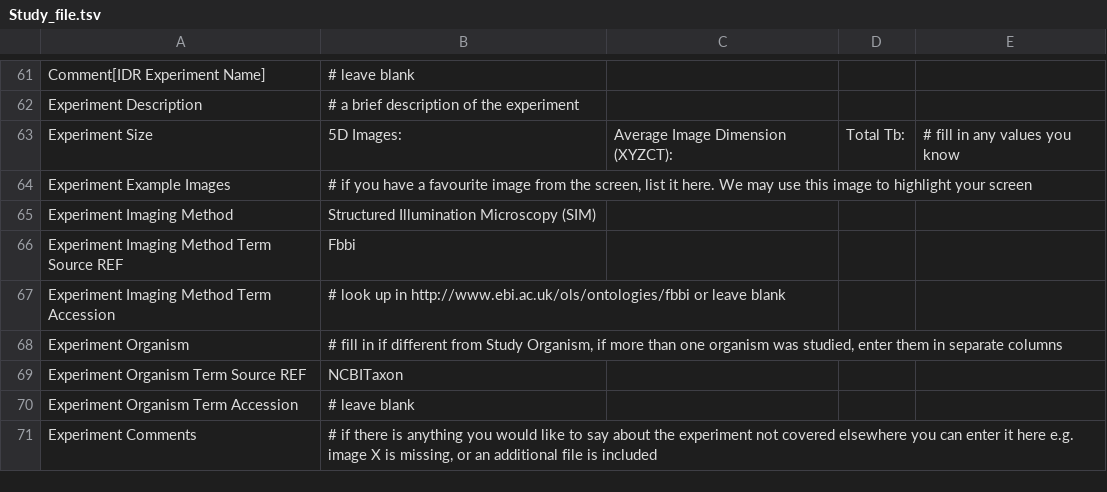
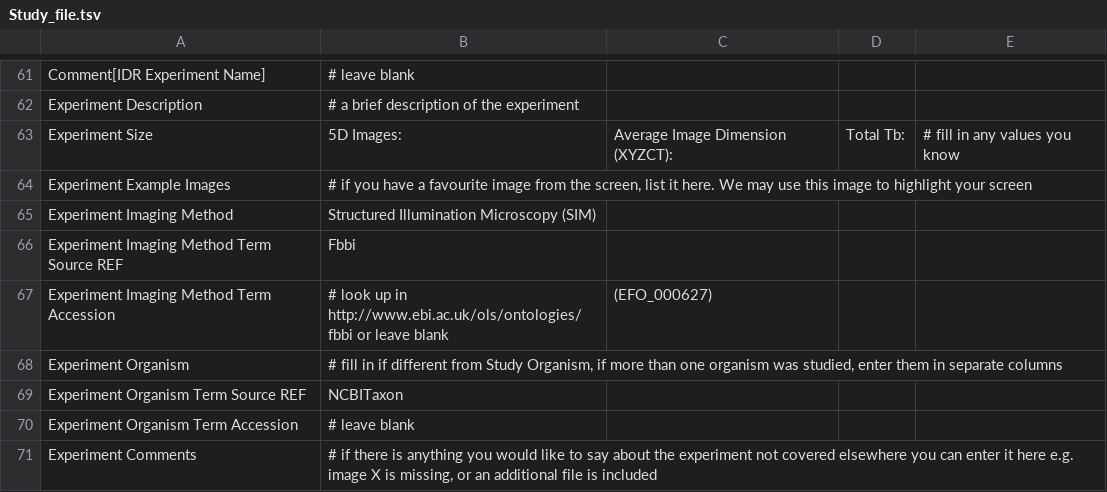
Before and after one commit to Georgesalzoghby/Image-Data-Annotation, a TSV file: Study_file.tsv, drawn as a sheet; only a part is shown, gaps mark what is left out.

Commit message:
Update Study_file.tsv

```diff
--- a/Study_file.tsv
+++ b/Study_file.tsv
@@ -66,3 +66,3 @@ Experiment Imaging Method	    Structured Illumination Microscopy (SIM)
 Experiment Imaging Method Term Source REF	Fbbi																																
-Experiment Imaging Method Term Accession	# look up in http://www.ebi.ac.uk/ols/ontologies/fbbi or leave blank																																
+Experiment Imaging Method Term Accession	# look up in http://www.ebi.ac.uk/ols/ontologies/fbbi or leave blank	(EFO_000627)																														
 Experiment Organism	            # fill in if different from Study Organism, if more than one organism was studied, enter them in separate columns																																
```
